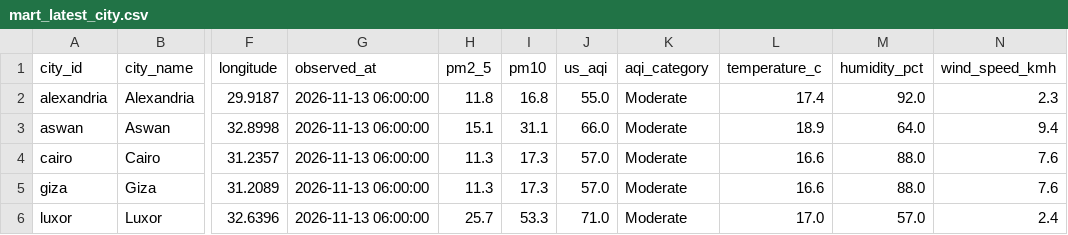
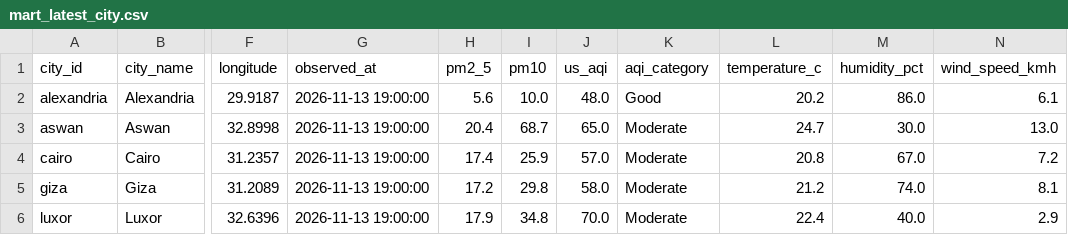
Before and after one commit to mazenelnaghy-code/egypt-air-quality, a CSV file: docs/data/mart_latest_city.csv, drawn as a sheet; only a part is shown, gaps mark what is left out; the diff covers the shown part only; the diff names each change by its address in the sheet, - before the commit and + after, or states it on an @@ line.

```diff
--- a/docs/data/mart_latest_city.csv
+++ b/docs/data/mart_latest_city.csv
-G2:G6 (observed_at): 2026-11-13 06:00:00
+G2:G6 (observed_at): 2026-11-13 19:00:00
-H2 (pm2_5): 11.8
+H2 (pm2_5): 5.6
-I2 (pm10): 16.8
+I2 (pm10): 10.0
-J2 (us_aqi): 55.0
+J2 (us_aqi): 48.0
-K2 (aqi_category): Moderate
+K2 (aqi_category): Good
-L2 (temperature_c): 17.4
+L2 (temperature_c): 20.2
-M2 (humidity_pct): 92.0
+M2 (humidity_pct): 86.0
-N2 (wind_speed_kmh): 2.3
+N2 (wind_speed_kmh): 6.1
-H3 (pm2_5): 15.1
+H3 (pm2_5): 20.4
-I3 (pm10): 31.1
+I3 (pm10): 68.7
-J3 (us_aqi): 66.0
+J3 (us_aqi): 65.0
-L3 (temperature_c): 18.9
+L3 (temperature_c): 24.7
-M3 (humidity_pct): 64.0
+M3 (humidity_pct): 30.0
-N3 (wind_speed_kmh): 9.4
+N3 (wind_speed_kmh): 13.0
-H4 (pm2_5): 11.3
+H4 (pm2_5): 17.4
-I4 (pm10): 17.3
+I4 (pm10): 25.9
-L4 (temperature_c): 16.6
+L4 (temperature_c): 20.8
-M4 (humidity_pct): 88.0
+M4 (humidity_pct): 67.0
-N4 (wind_speed_kmh): 7.6
+N4 (wind_speed_kmh): 7.2
-H5 (pm2_5): 11.3
+H5 (pm2_5): 17.2
-I5 (pm10): 17.3
+I5 (pm10): 29.8
-J5 (us_aqi): 57.0
+J5 (us_aqi): 58.0
-L5 (temperature_c): 16.6
+L5 (temperature_c): 21.2
-M5 (humidity_pct): 88.0
+M5 (humidity_pct): 74.0
-N5 (wind_speed_kmh): 7.6
+N5 (wind_speed_kmh): 8.1
-H6 (pm2_5): 25.7
+H6 (pm2_5): 17.9
-I6 (pm10): 53.3
+I6 (pm10): 34.8
-J6 (us_aqi): 71.0
+J6 (us_aqi): 70.0
-L6 (temperature_c): 17.0
+L6 (temperature_c): 22.4
-M6 (humidity_pct): 57.0
+M6 (humidity_pct): 40.0
-N6 (wind_speed_kmh): 2.4
+N6 (wind_speed_kmh): 2.9
```
Also changed, not shown: 22 edited cells elsewhere in this file, docs/data/mart_daily_city.csv, docs/data/mart_hourly_profile.csv, 6 other files.
